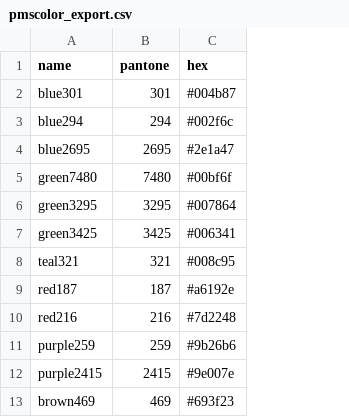
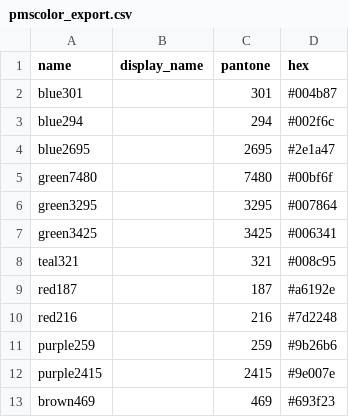
Before and after one commit to PromoExchange/batman, a CSV file: db/maps/pmscolor_export.csv, drawn as a sheet; only a part is shown; the diff names each change by its address in the sheet, - before the commit and + after, or states it on an @@ line.

Commit message:
(ex/im)port PMS Color display name

```diff
--- a/db/maps/pmscolor_export.csv
+++ b/db/maps/pmscolor_export.csv
+column B (display_name), empty
```
Also changed, not shown: 1 other file.
